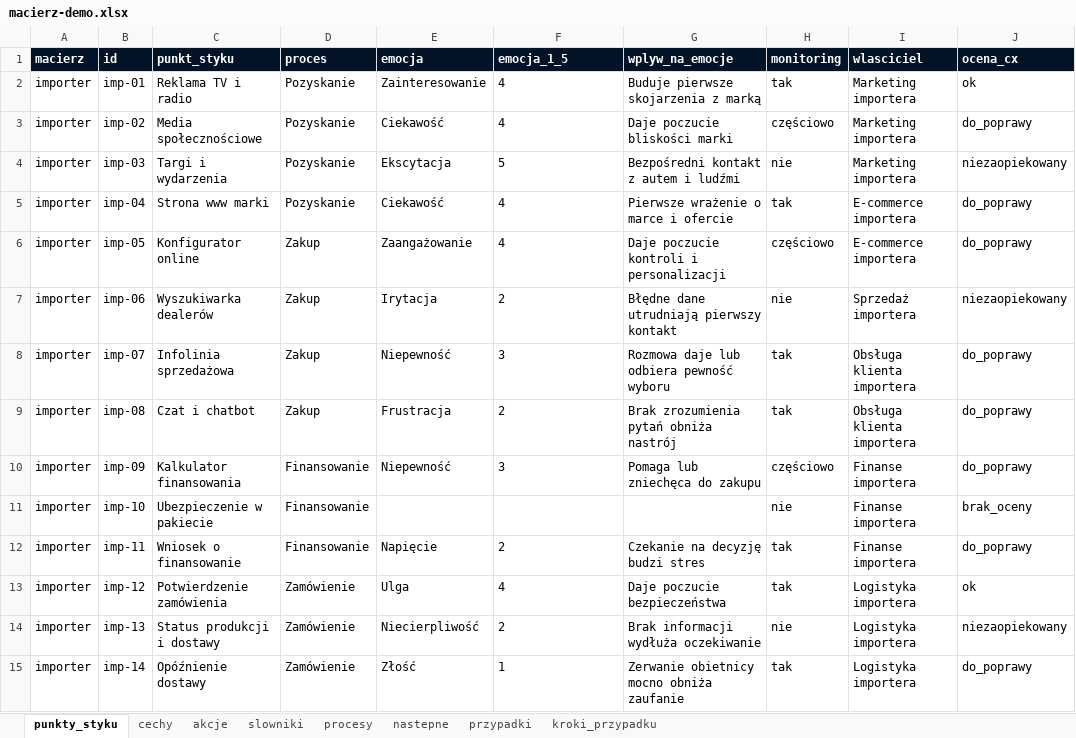
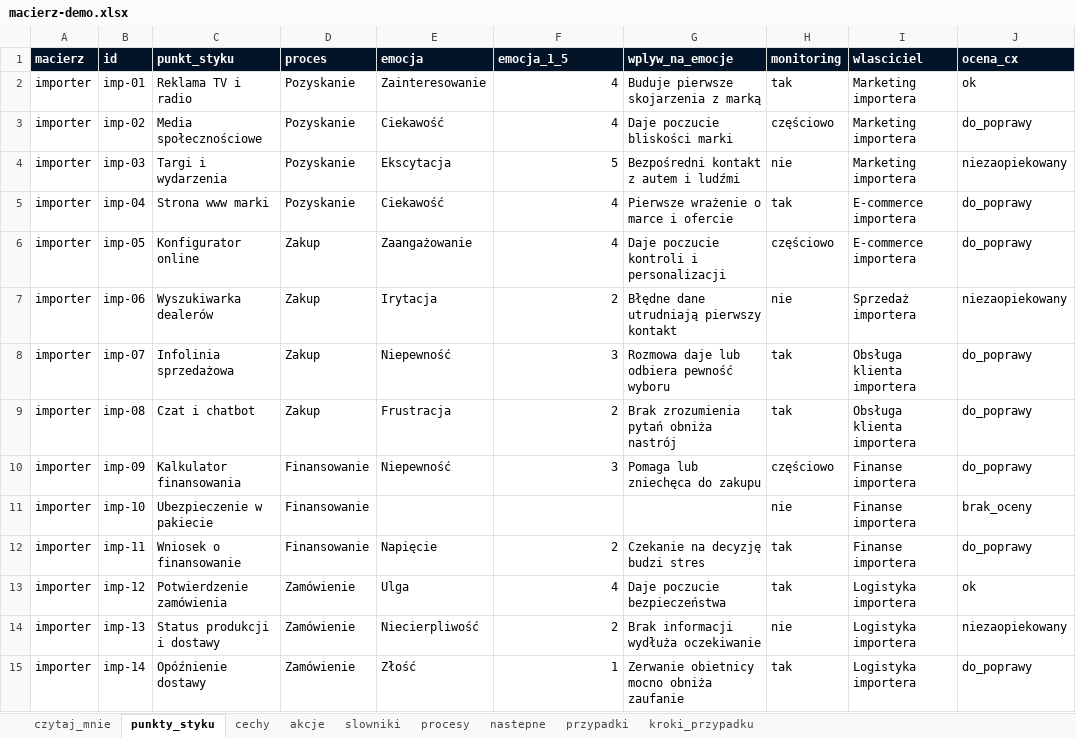
Before and after one commit to lodooowa/cx-experience, an Excel workbook: macierz-demo.xlsx, sheet punkty_styku, drawn as a sheet; only a part is shown; values as stored, in another font and other column widths than the file's, no borders; the diff covers the shown part only; the diff names each change by its address in the sheet, - before the commit and + after, or states it on an @@ line.

```diff
--- a/macierz-demo.xlsx (sheet punkty_styku)
+++ b/macierz-demo.xlsx (sheet punkty_styku)
+sheet tab: czytaj_mnie
-F2:F10 alignment: left
+F2:F10 alignment: right
-F12:F15 alignment: left
+F12:F15 alignment: right
```
Also changed, not shown: cell formats elsewhere in this sheet, 2 other files.
